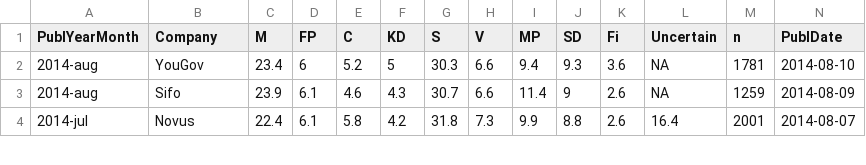
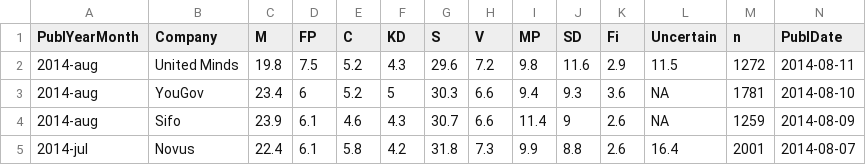
Before and after one commit to MansMeg/SwedishPolls, a CSV file: Data/Polls.csv, drawn as a sheet; only a part is shown; rows hold the shown columns only; the diff names each change by its address in the sheet, - before the commit and + after, or states it on an @@ line.

Commit message:
Update Polls.csv
Added United minds:
http://www.unitedminds.se/sites/unitedminds.se/files/attachment/UnitedMinds_Aftonbladet%20V%C3%A4ljarbarometer%20rapport%20augv1%202014.pdf

```diff
--- a/Data/Polls.csv
+++ b/Data/Polls.csv
+row 2: 2014-aug | United Minds | 19.8 | 7.5 | 5.2 | 4.3 | 29.6 | 7.2 | 9.8 | 11.6 | 2.9 | 11.5 | 1272 | 2014-08-11
```
